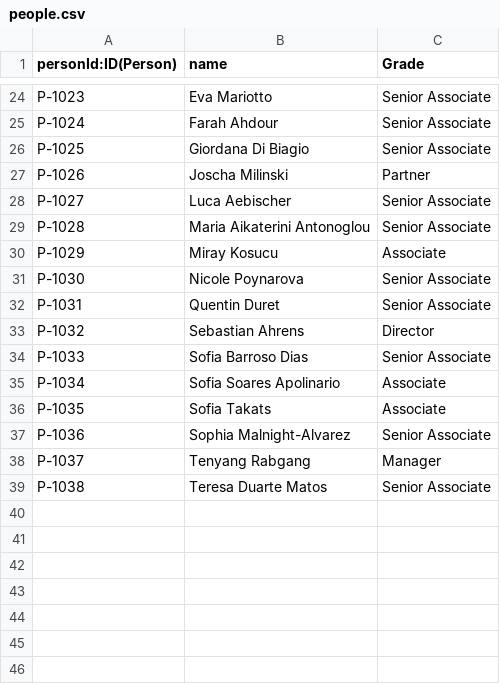
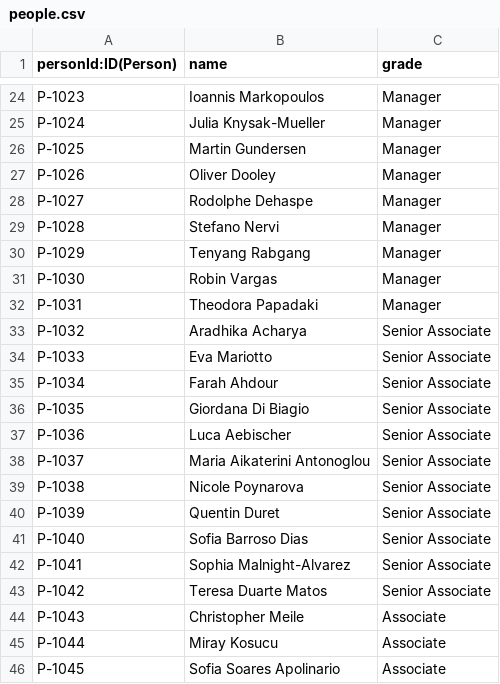
Before and after one commit to olid92/graphdb, a CSV file: people.csv, drawn as a sheet; only a part is shown, gaps mark what is left out; the diff covers the shown part only; the diff names each change by its address in the sheet, - before the commit and + after, or states it on an @@ line.

```diff
--- a/people.csv
+++ b/people.csv
-C1: Grade
+C1: grade
-B24 (name): Eva Mariotto
+B24 (name): Ioannis Markopoulos
-C24:C26 (grade): Senior Associate
+C24:C26 (grade): Manager
-B25 (name): Farah Ahdour
+B25 (name): Julia Knysak-Mueller
-B26 (name): Giordana Di Biagio
+B26 (name): Martin Gundersen
-B27 (name): Joscha Milinski
+B27 (name): Oliver Dooley
-C27 (grade): Partner
+C27 (grade): Manager
-B28 (name): Luca Aebischer
+B28 (name): Rodolphe Dehaspe
-C28:C29 (grade): Senior Associate
+C28:C29 (grade): Manager
-B29 (name): Maria Aikaterini Antonoglou
+B29 (name): Stefano Nervi
-B30 (name): Miray Kosucu
+B30 (name): Tenyang Rabgang
-C30 (grade): Associate
+C30 (grade): Manager
-B31 (name): Nicole Poynarova
+B31 (name): Robin Vargas
-C31:C32 (grade): Senior Associate
+C31:C32 (grade): Manager
-B32 (name): Quentin Duret
+B32 (name): Theodora Papadaki
-B33 (name): Sebastian Ahrens
+B33 (name): Aradhika Acharya
-C33 (grade): Director
+C33 (grade): Senior Associate
-B34 (name): Sofia Barroso Dias
+B34 (name): Eva Mariotto
-B35 (name): Sofia Soares Apolinario
+B35 (name): Farah Ahdour
-C35:C36 (grade): Associate
+C35:C36 (grade): Senior Associate
-B36 (name): Sofia Takats
+B36 (name): Giordana Di Biagio
-B37 (name): Sophia Malnight-Alvarez
+B37 (name): Luca Aebischer
-B38 (name): Tenyang Rabgang
+B38 (name): Maria Aikaterini Antonoglou
-C38 (grade): Manager
+C38 (grade): Senior Associate
-B39 (name): Teresa Duarte Matos
+B39 (name): Nicole Poynarova
+row 40: P-1039 | Quentin Duret | Senior Associate
+row 41: P-1040 | Sofia Barroso Dias | Senior Associate
+row 42: P-1041 | Sophia Malnight-Alvarez | Senior Associate
+row 43: P-1042 | Teresa Duarte Matos | Senior Associate
+row 44: P-1043 | Christopher Meile | Associate
+row 45: P-1044 | Miray Kosucu | Associate
+row 46: P-1045 | Sofia Soares Apolinario | Associate
```
Also changed, not shown: 38 edited cells elsewhere in this file.
